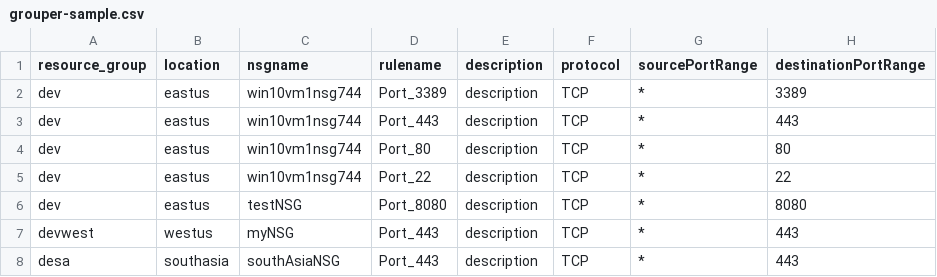
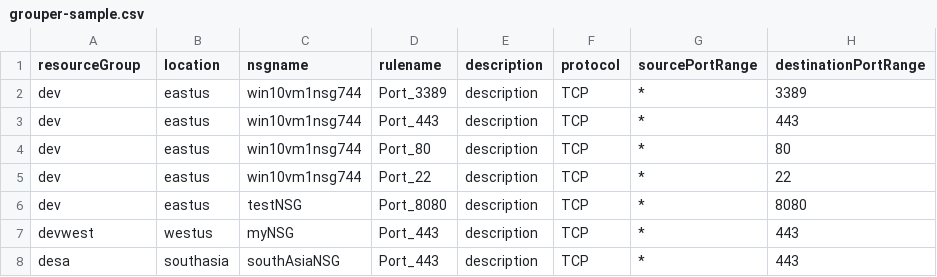
Before and after one commit to marlinspike/Grouper, a CSV file: grouper-sample.csv, drawn as a sheet; only a part is shown; the diff names each change by its address in the sheet, - before the commit and + after, or states it on an @@ line.

```diff
--- a/grouper-sample.csv
+++ b/grouper-sample.csv
-A1: resource_group
+A1: resourceGroup
```
Also changed, not shown: 6 other files.
